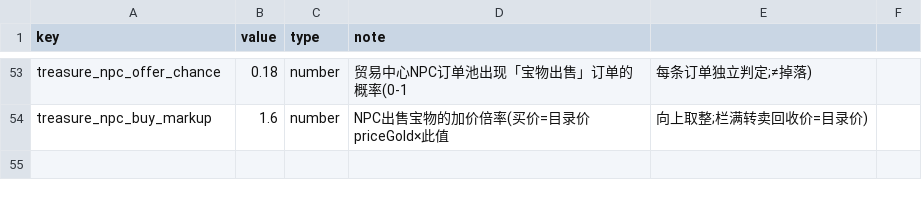
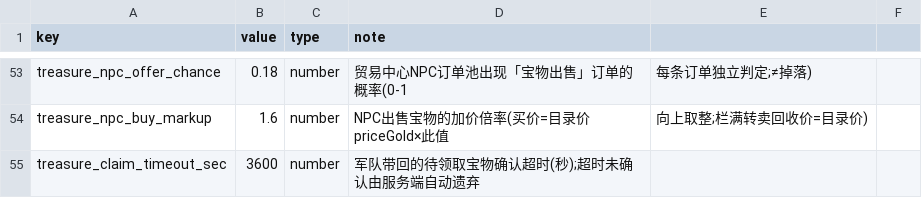
Before and after one commit to kennysli1/slg1.0, a CSV file: config/game_constants.csv, drawn as a sheet; only a part is shown, gaps mark what is left out; the diff names each change by its address in the sheet, - before the commit and + after, or states it on an @@ line.

Commit message:
feat(treasure): 军队带回宝物改为战报确认 + 超时自动遗弃
- 清剿营地掉宝改为创建待领取记录(treasure_pending)而非直接入库
- 战斗结算按 movementId 关联回归军队，推送 TreasurePendingDropped 战报
- 新增 ClaimPendingTreasure 指令：确认领取入库(栏满/重复则自动转卖NPC)
- 调度器按 treasure_claim_timeout_sec 自动遗弃过期待领宝物并推战报
- 战报页渲染待领取卡片 + 1s 倒计时，到期显示等待回收
- 新增 treasure_pending 集合归属 treasures 模块并纳入 wipe 清理
- 重写掉落测试为待领+确认模型，新增过期/超时/不存在三项用例

```diff
--- a/config/game_constants.csv
+++ b/config/game_constants.csv
+row 55: treasure_claim_timeout_sec | 3600 | number | 军队带回的待领取宝物确认超时(秒);超时未确认由服务端自动遗弃
```
Also changed, not shown: 10 other files.
